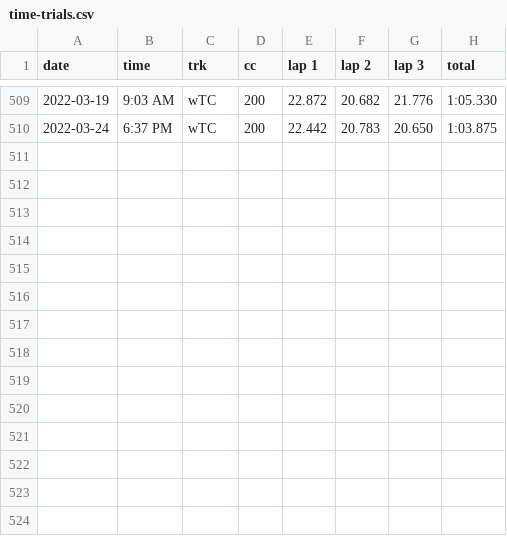
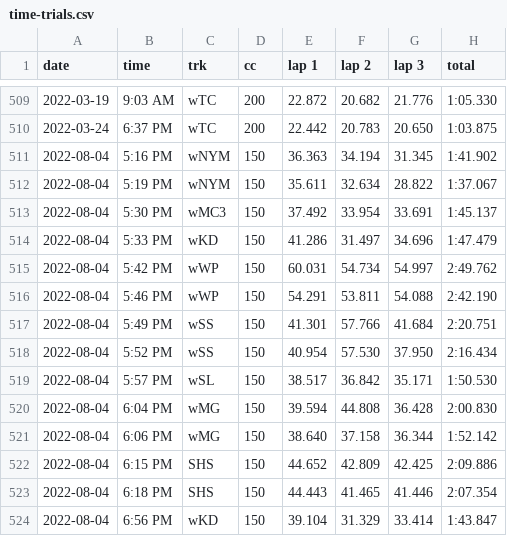
Before and after one commit to sj-io/sarahFYI-rmd, a CSV file: _data/time-trials.csv, drawn as a sheet; only a part is shown, gaps mark what is left out.

```diff
--- a/_data/time-trials.csv
+++ b/_data/time-trials.csv
@@ -510 +510,15 @@ date,time,trk,cc,lap 1,lap 2,lap 3,total
 2022-03-24,6:37 PM,wTC,200,22.442,20.783,20.650,1:03.875
+2022-08-04,5:16 PM,wNYM,150,36.363,34.194,31.345,1:41.902
+2022-08-04,5:19 PM,wNYM,150,35.611,32.634,28.822,1:37.067
+2022-08-04,5:30 PM,wMC3,150,37.492,33.954,33.691,1:45.137
+2022-08-04,5:33 PM,wKD,150,41.286,31.497,34.696,1:47.479
+2022-08-04,5:42 PM,wWP,150,60.031,54.734,54.997,2:49.762
+2022-08-04,5:46 PM,wWP,150,54.291,53.811,54.088,2:42.190
+2022-08-04,5:49 PM,wSS,150,41.301,57.766,41.684,2:20.751
+2022-08-04,5:52 PM,wSS,150,40.954,57.530,37.950,2:16.434
+2022-08-04,5:57 PM,wSL,150,38.517,36.842,35.171,1:50.530
+2022-08-04,6:04 PM,wMG,150,39.594,44.808,36.428,2:00.830
+2022-08-04,6:06 PM,wMG,150,38.640,37.158,36.344,1:52.142
+2022-08-04,6:15 PM,SHS,150,44.652,42.809,42.425,2:09.886
+2022-08-04,6:18 PM,SHS,150,44.443,41.465,41.446,2:07.354
+2022-08-04,6:56 PM,wKD,150,39.104,31.329,33.414,1:43.847
```
Also changed, not shown: 22 other files.
